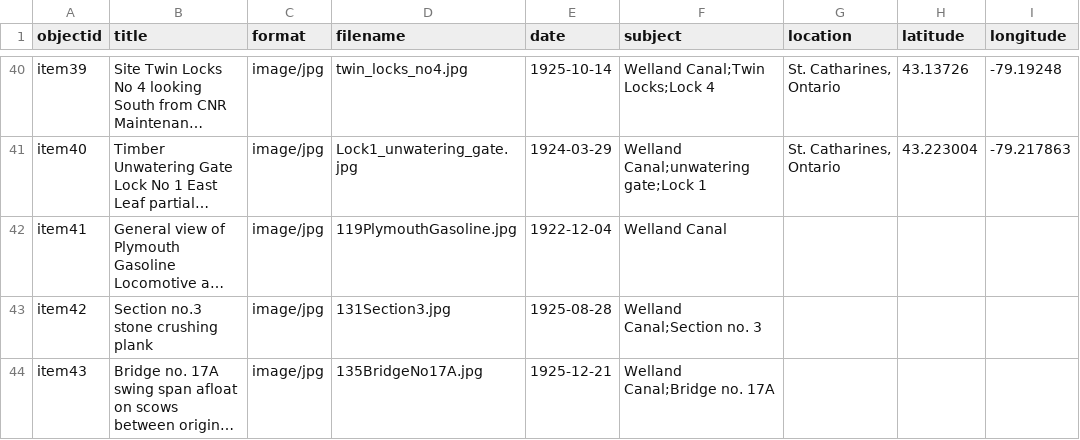
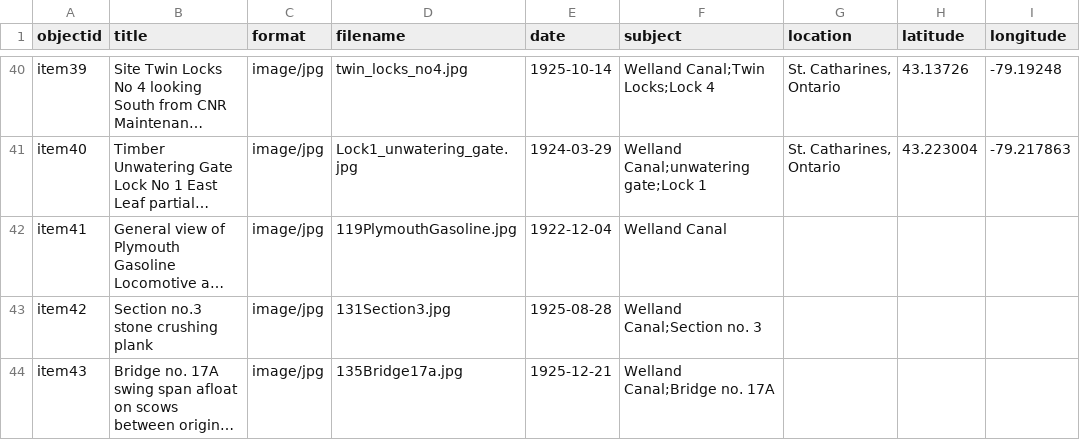
Before and after one commit to chantalcameron/Building-the-Welland-Ship-Canal, a CSV file: _data/WCmetadata.csv, drawn as a sheet; only a part is shown, gaps mark what is left out; long unchanged cells end in …; the diff names each change by its address in the sheet, - before the commit and + after, or states it on an @@ line.

Commit message:
Update WCmetadata.csv

```diff
--- a/_data/WCmetadata.csv
+++ b/_data/WCmetadata.csv
-D44 (filename): 135BridgeNo17A.jpg
+D44 (filename): 135Bridge17a.jpg
```
